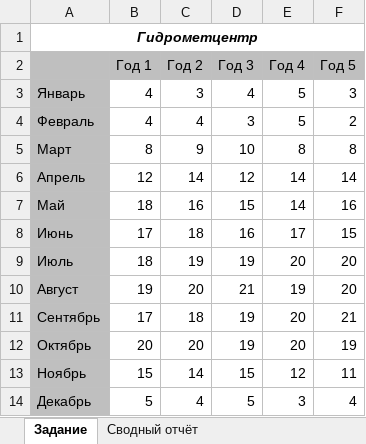
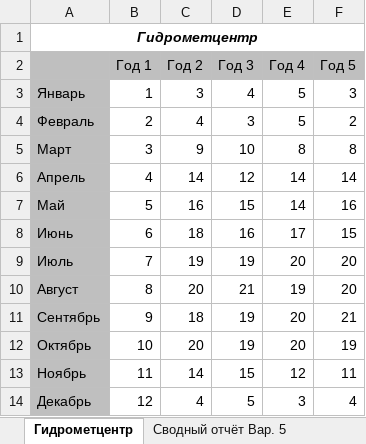
Before and after one commit to konstantin77735/MyPractice, an Excel workbook: Задания по Экселю/Функции/Задание_1.xlsx, sheet Гидрометцентр, drawn as a sheet; values as stored, in another font and other column widths than the file's, no borders; the diff names each change by its address in the sheet, - before the commit and + after, or states it on an @@ line.

```diff
--- a/Задания по Экселю/Функции/Задание_1.xlsx (sheet Гидрометцентр)
+++ b/Задания по Экселю/Функции/Задание_1.xlsx (sheet Гидрометцентр)
-sheet tab: Задание
+sheet tab: Гидрометцентр
-sheet tab: Сводный отчёт
+sheet tab: Сводный отчёт Вар. 5
-B3 (Год 1): 4
+B3 (Год 1): 1
-B4 (Год 1): 4
+B4 (Год 1): 2
-B5 (Год 1): 8
+B5 (Год 1): 3
-B6 (Год 1): 12
+B6 (Год 1): 4
-B7 (Год 1): 18
+B7 (Год 1): 5
-B8 (Год 1): 17
+B8 (Год 1): 6
-B9 (Год 1): 18
+B9 (Год 1): 7
-B10 (Год 1): 19
+B10 (Год 1): 8
-B11 (Год 1): 17
+B11 (Год 1): 9
-B12 (Год 1): 20
+B12 (Год 1): 10
-B13 (Год 1): 15
+B13 (Год 1): 11
-B14 (Год 1): 5
+B14 (Год 1): 12
```
Also changed, not shown: sheet Сводный отчёт Вар. 5, other sheet tabs, 26 other files.
